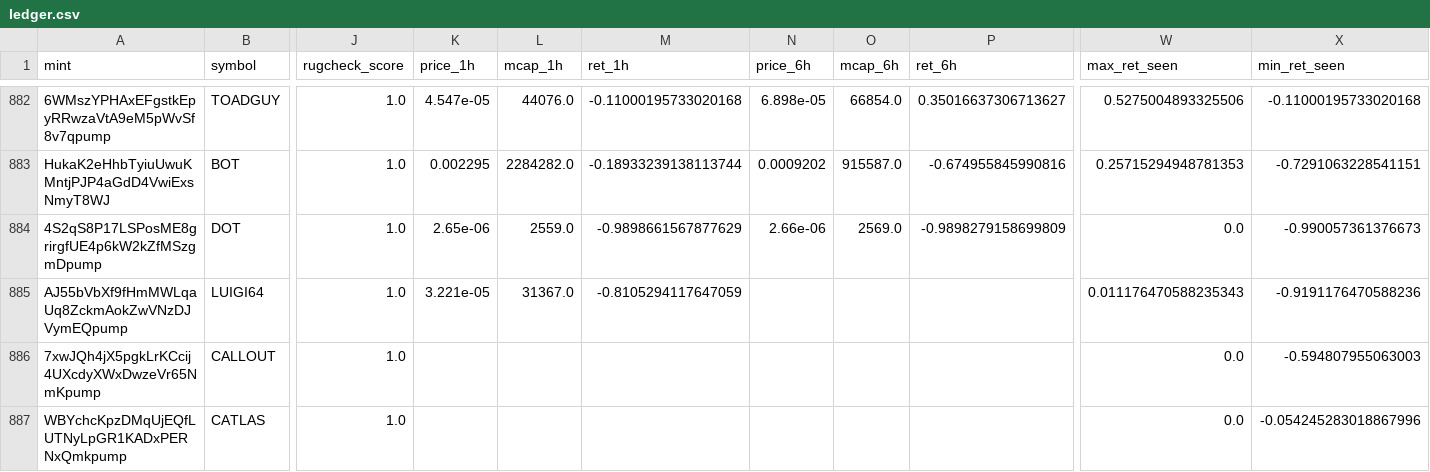
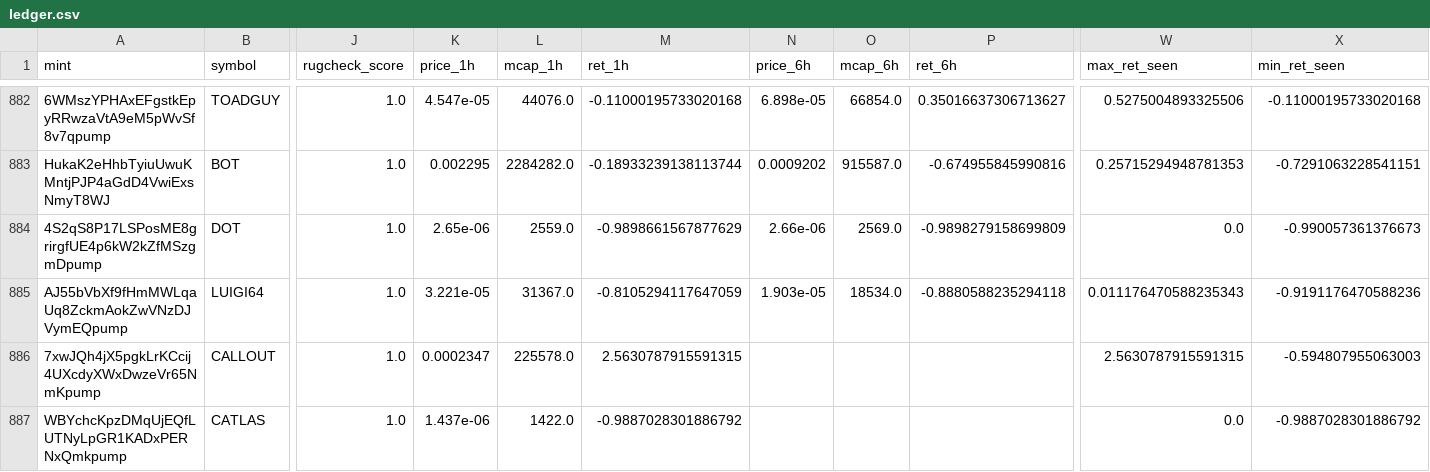
Before and after one commit to yousefjan2007-crypto/solana_screener, a CSV file: data/ledger.csv, drawn as a sheet; only a part is shown, gaps mark what is left out; the diff covers the shown part only; the diff names each change by its address in the sheet, - before the commit and + after, or states it on an @@ line.

```diff
--- a/data/ledger.csv
+++ b/data/ledger.csv
-N885 (price_6h): (empty)
+N885 (price_6h): 1.903e-05
-O885 (mcap_6h): (empty)
+O885 (mcap_6h): 18534.0
-P885 (ret_6h): (empty)
+P885 (ret_6h): -0.8880588235294118
-K886 (price_1h): (empty)
+K886 (price_1h): 0.0002347
-L886 (mcap_1h): (empty)
+L886 (mcap_1h): 225578.0
-M886 (ret_1h): (empty)
+M886 (ret_1h): 2.5630787915591315
-W886 (max_ret_seen): 0.0
+W886 (max_ret_seen): 2.5630787915591315
-K887 (price_1h): (empty)
+K887 (price_1h): 1.437e-06
-L887 (mcap_1h): (empty)
+L887 (mcap_1h): 1422.0
-M887 (ret_1h): (empty)
+M887 (ret_1h): -0.9887028301886792
-X887 (min_ret_seen): -0.054245283018867996
+X887 (min_ret_seen): -0.9887028301886792
```
Also changed, not shown: 30 edited cells elsewhere in this file, 2 other files.
